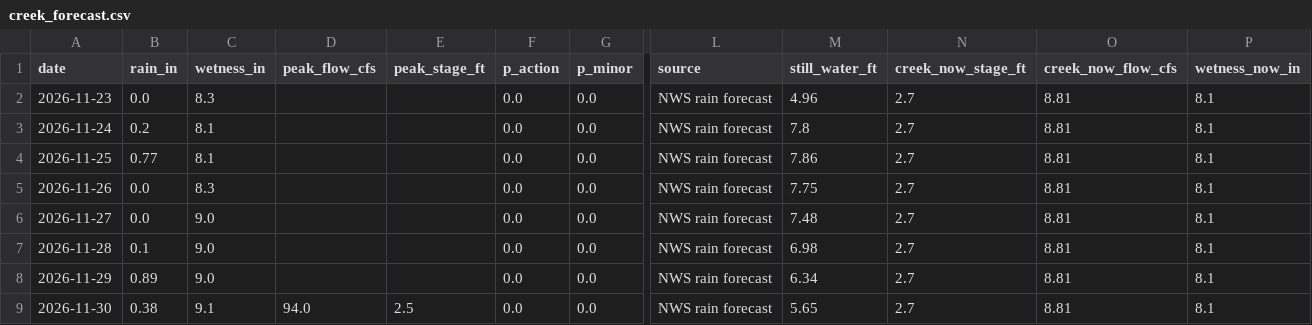
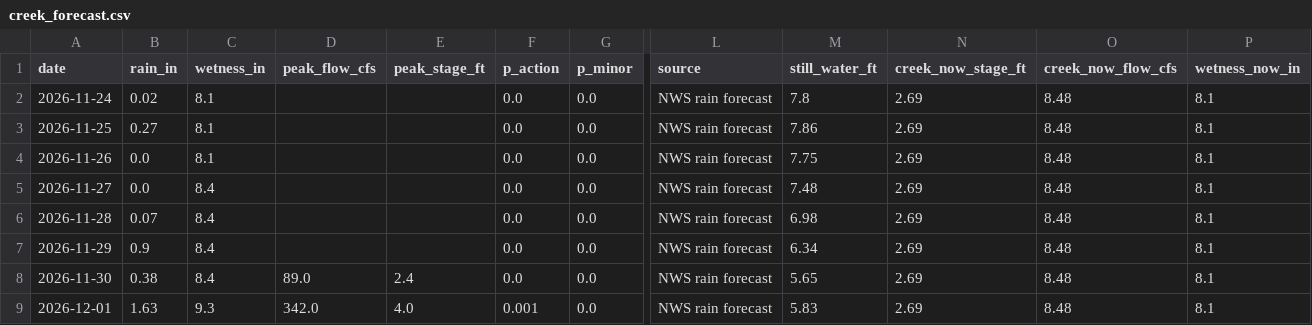
Before and after one commit to kevinkeet/frontpage, a CSV file: capitola/data/creek_forecast.csv, drawn as a sheet; only a part is shown, gaps mark what is left out; removed rows and columns are numbered as before the commit, all else as after; rows hold the shown columns only; the diff names each change by its address in the sheet, - before the commit and + after, or states it on an @@ line.

```diff
--- a/capitola/data/creek_forecast.csv
+++ b/capitola/data/creek_forecast.csv
-row 2: 2026-11-23 | 0.0 | 8.3 |  |  | 0.0 | 0.0 | NWS rain forecast | 4.96 | 2.7 | 8.81 | 8.1
-B2 (rain_in): 0.2
+B2 (rain_in): 0.02
-N2:N8 (creek_now_stage_ft): 2.7
+N2:N8 (creek_now_stage_ft): 2.69
-O2:O8 (creek_now_flow_cfs): 8.81
+O2:O8 (creek_now_flow_cfs): 8.48
-B3 (rain_in): 0.77
+B3 (rain_in): 0.27
-C4 (wetness_in): 8.3
+C4 (wetness_in): 8.1
-C5:C7 (wetness_in): 9.0
+C5:C7 (wetness_in): 8.4
-B6 (rain_in): 0.1
+B6 (rain_in): 0.07
-B7 (rain_in): 0.89
+B7 (rain_in): 0.9
-C8 (wetness_in): 9.1
+C8 (wetness_in): 8.4
-D8 (peak_flow_cfs): 94.0
+D8 (peak_flow_cfs): 89.0
-E8 (peak_stage_ft): 2.5
+E8 (peak_stage_ft): 2.4
+row 9: 2026-12-01 | 1.63 | 9.3 | 342.0 | 4.0 | 0.001 | 0.0 | NWS rain forecast | 5.83 | 2.69 | 8.48 | 8.1
```
Also changed, not shown: capitola/data/forecast_daily.csv, capitola/data/forecast_hourly.csv, 6 other files.
